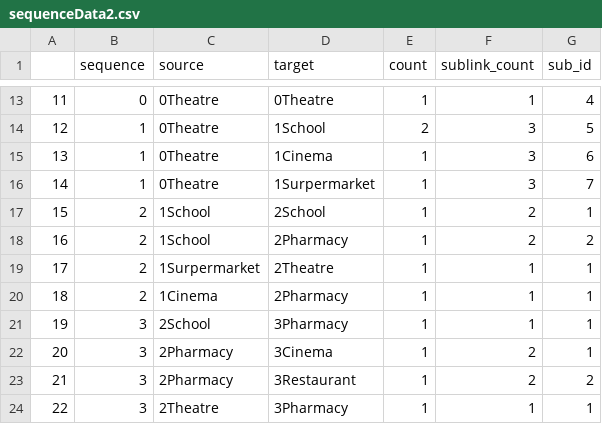
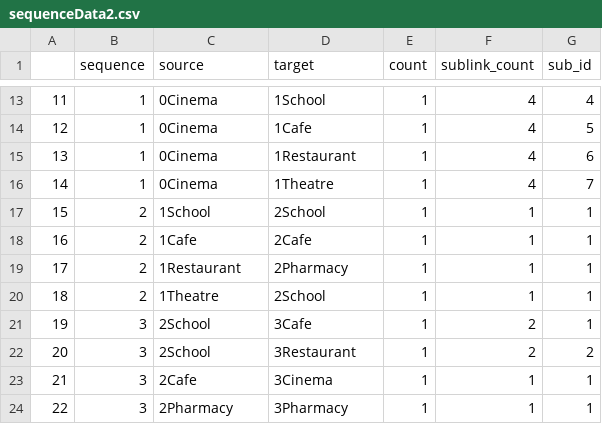
Before and after one commit to tbb9613/TQuery, a CSV file: sequenceData2.csv, drawn as a sheet; only a part is shown, gaps mark what is left out; the diff covers the shown part only.

```diff
--- a/sequenceData2.csv
+++ b/sequenceData2.csv
@@ -13,12 +13,12 @@
-11,0,0Theatre,0Theatre,1,1,4
-12,1,0Theatre,1School,2,3,5
-13,1,0Theatre,1Cinema,1,3,6
-14,1,0Theatre,1Surpermarket,1,3,7
-15,2,1School,2School,1,2,1
-16,2,1School,2Pharmacy,1,2,2
-17,2,1Surpermarket,2Theatre,1,1,1
-18,2,1Cinema,2Pharmacy,1,1,1
-19,3,2School,3Pharmacy,1,1,1
-20,3,2Pharmacy,3Cinema,1,2,1
-21,3,2Pharmacy,3Restaurant,1,2,2
-22,3,2Theatre,3Pharmacy,1,1,1
+11,1,0Cinema,1School,1,4,4
+12,1,0Cinema,1Cafe,1,4,5
+13,1,0Cinema,1Restaurant,1,4,6
+14,1,0Cinema,1Theatre,1,4,7
+15,2,1School,2School,1,1,1
+16,2,1Cafe,2Cafe,1,1,1
+17,2,1Restaurant,2Pharmacy,1,1,1
+18,2,1Theatre,2School,1,1,1
+19,3,2School,3Cafe,1,2,1
+20,3,2School,3Restaurant,1,2,2
+21,3,2Cafe,3Cinema,1,1,1
+22,3,2Pharmacy,3Pharmacy,1,1,1
```
Also changed, not shown: 36 edited cells elsewhere in this file, probMatrix.csv, route.csv, 5 other files.
